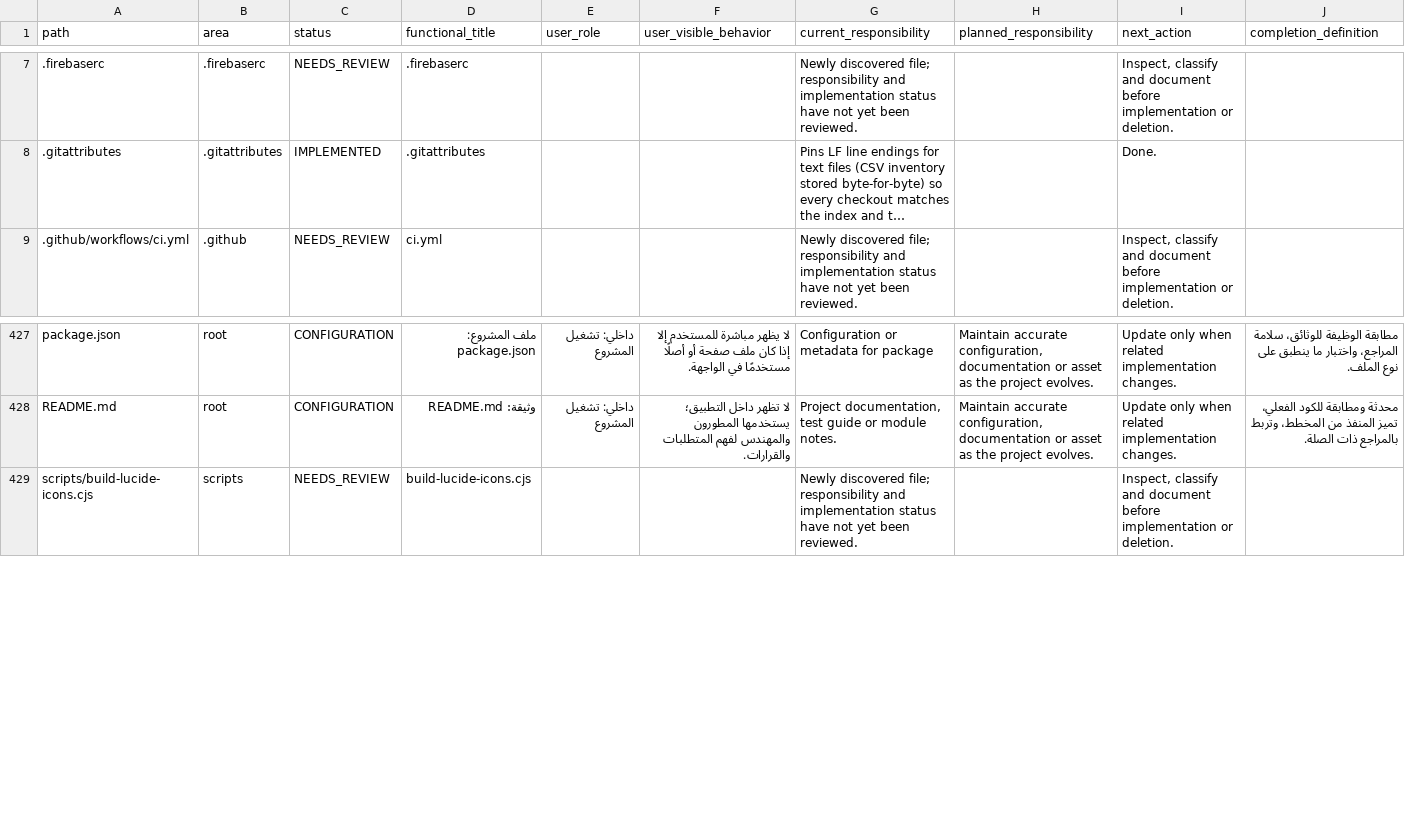
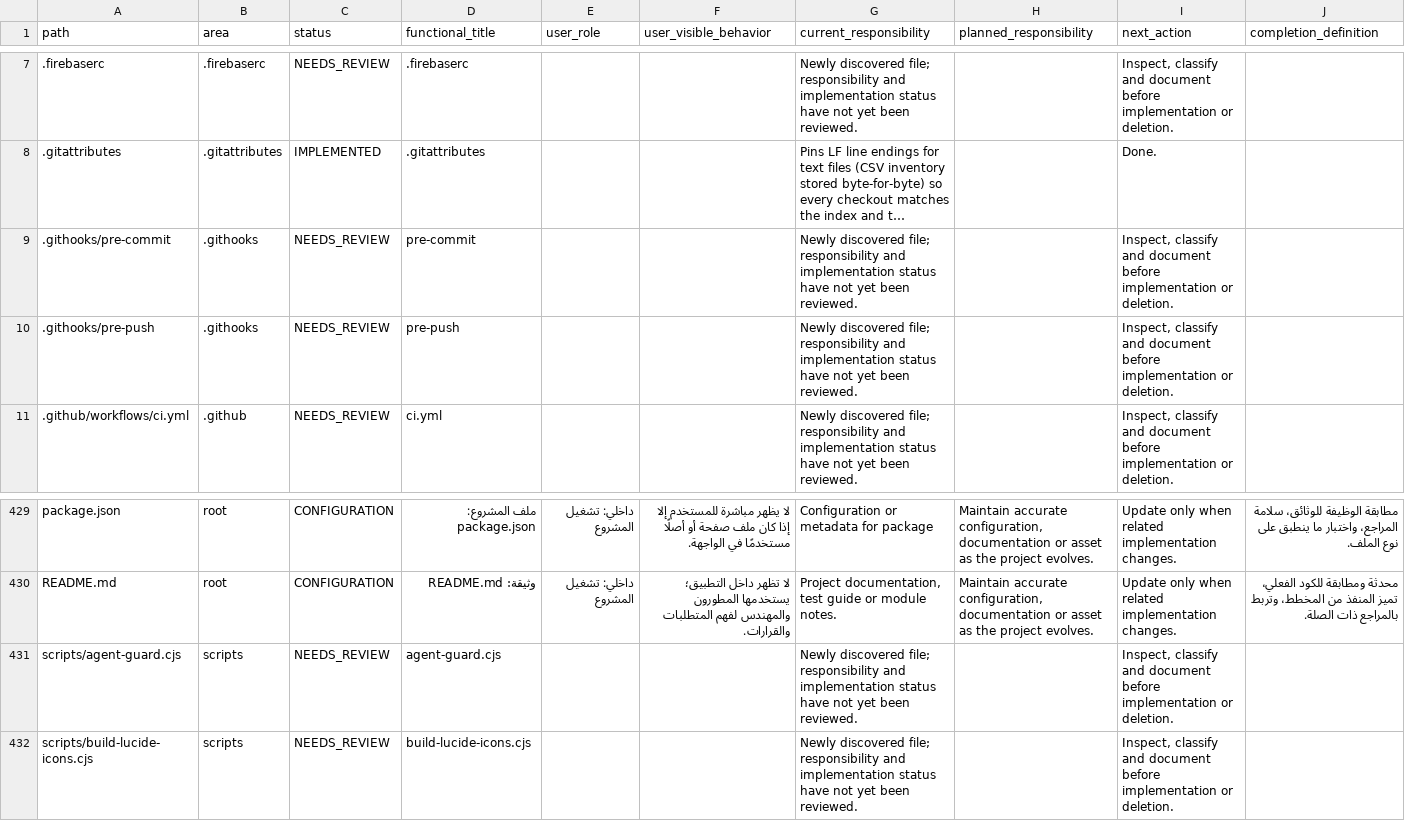
Before and after one commit to hjgfc254-tech/islamemadismailelsayeed, a CSV file: docs/AI_PROJECT_MAP.csv, drawn as a sheet; only a part is shown, gaps mark what is left out; long unchanged cells end in …; the diff names each change by its address in the sheet, - before the commit and + after, or states it on an @@ line.

```diff
--- a/docs/AI_PROJECT_MAP.csv
+++ b/docs/AI_PROJECT_MAP.csv
+row 9: .githooks/pre-commit | .githooks | NEEDS_REVIEW | pre-commit |  |  | Newly discovered file; responsibility and implementation status have not yet been reviewed. |  | Inspect, classify and document before implementation or deletion.
+row 10: .githooks/pre-push | .githooks | NEEDS_REVIEW | pre-push |  |  | Newly discovered file; responsibility and implementation status have not yet been reviewed. |  | Inspect, classify and document before implementation or deletion.
+row 431: scripts/agent-guard.cjs | scripts | NEEDS_REVIEW | agent-guard.cjs |  |  | Newly discovered file; responsibility and implementation status have not yet been reviewed. |  | Inspect, classify and document before implementation or deletion.
```
Also changed, not shown: 9 other files.
